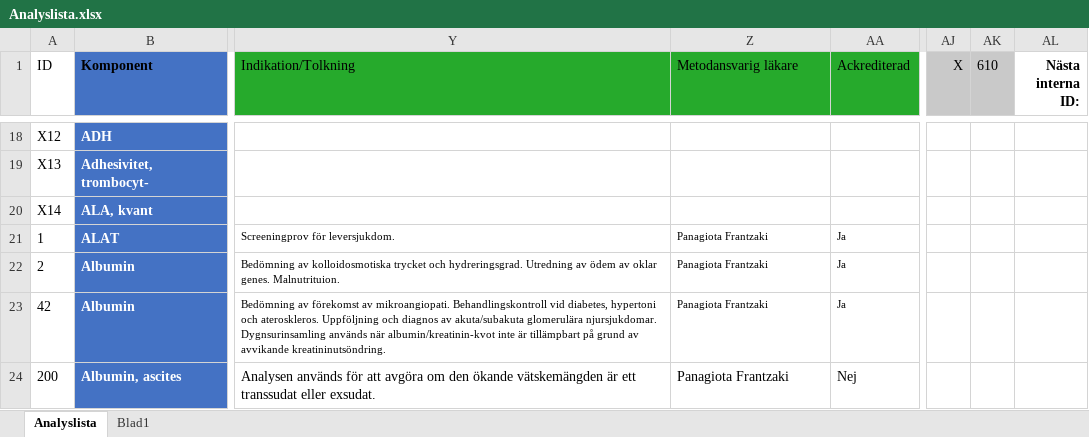
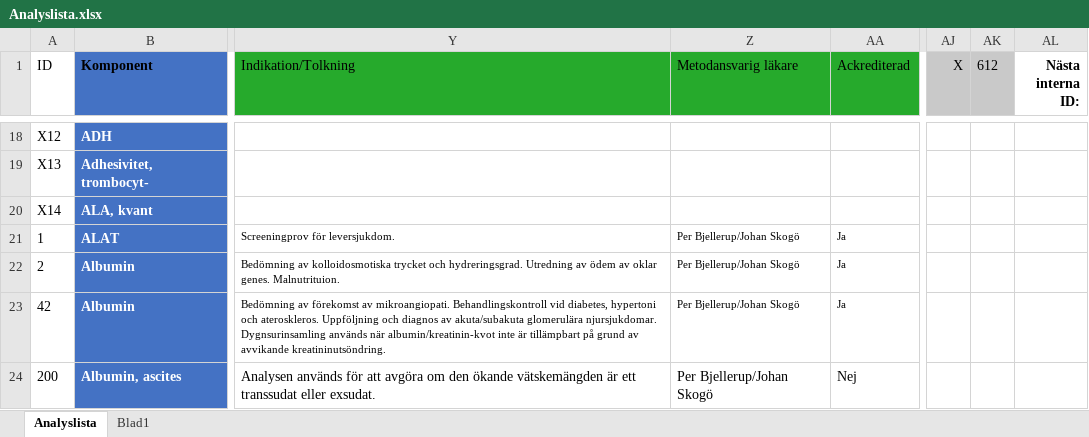
Before and after one commit to LabVastmanland/methodlist, an Excel workbook: Analyslista.xlsx, sheet Analyslista, drawn as a sheet; only a part is shown, gaps mark what is left out; values as stored, in another font and other column widths than the file's, no borders; conditional formats and table styles not drawn; the diff covers the shown part only; the diff names each change by its address in the sheet, - before the commit and + after, or states it on an @@ line.

Commit message:
Add files via upload

```diff
--- a/Analyslista.xlsx (sheet Analyslista)
+++ b/Analyslista.xlsx (sheet Analyslista)
-AK1: 610
+AK1: 612
-Z21:Z24 (Metodansvarig läkare): Panagiota Frantzaki
+Z21:Z24 (Metodansvarig läkare): Per Bjellerup/Johan Skogö
```
Also changed, not shown: 2 added rows and 108 edited cells elsewhere in this sheet.
